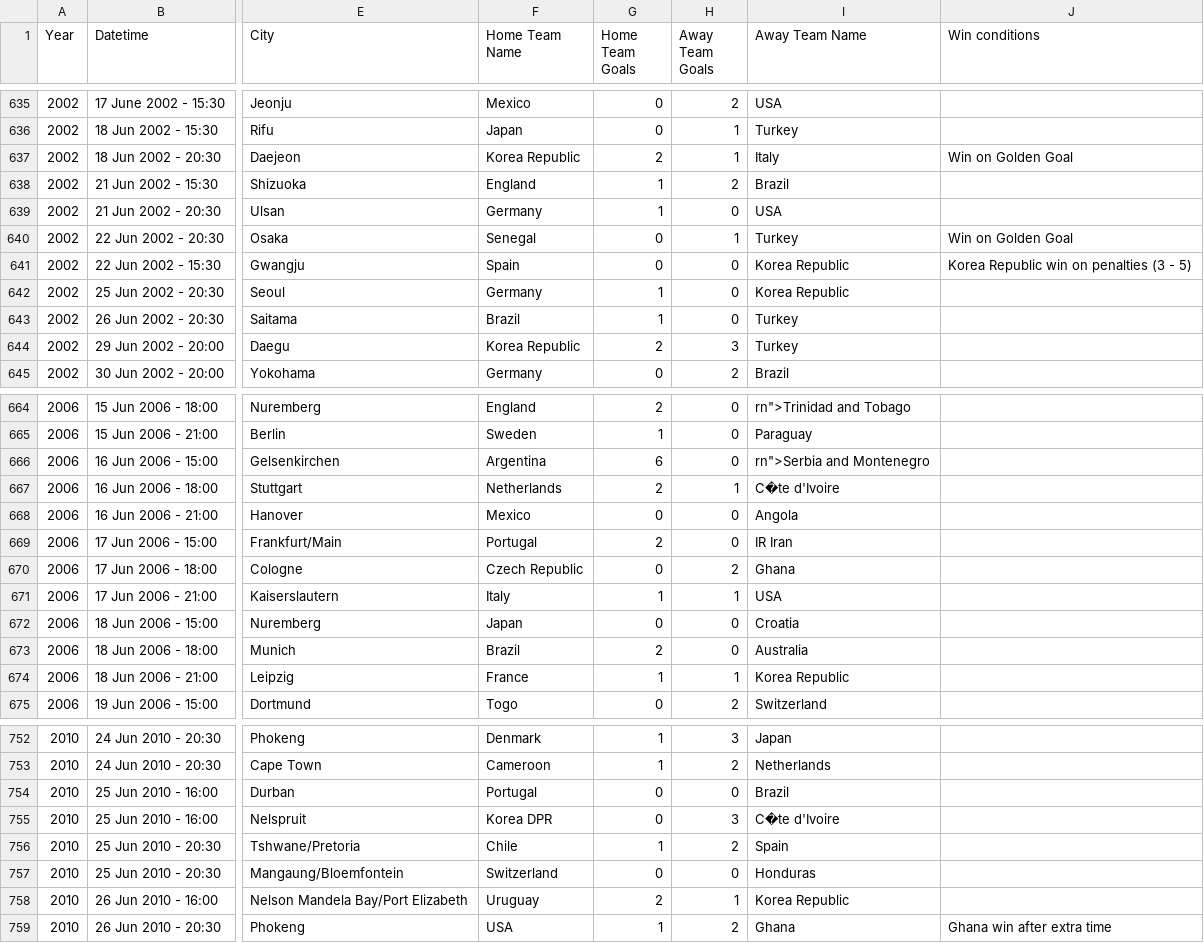
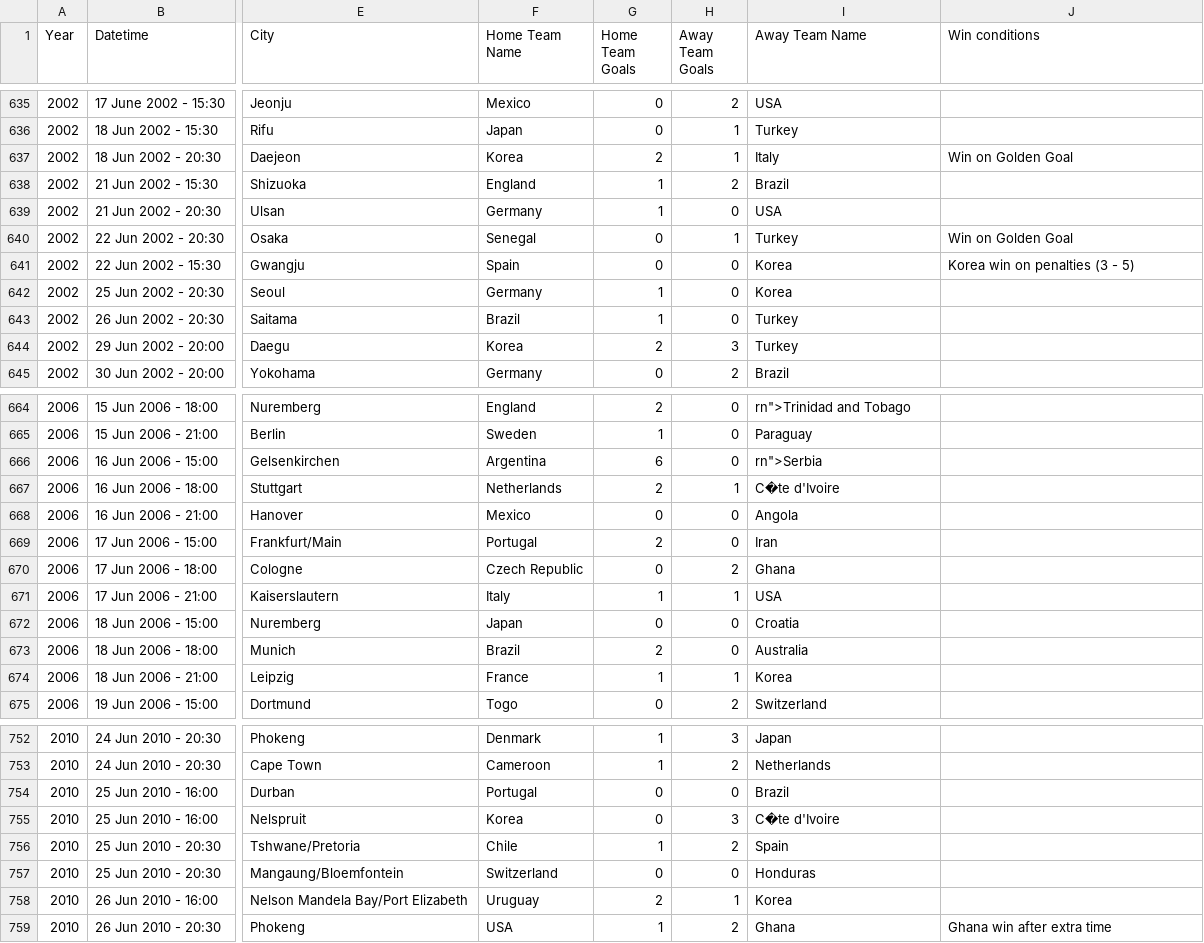
Before and after one commit to AlexNilsson/FIFA18, a CSV file: data/WorldCupMatches.csv, drawn as a sheet; only a part is shown, gaps mark what is left out; the diff covers the shown part only; the diff names each change by its address in the sheet, - before the commit and + after, or states it on an @@ line.

```diff
--- a/data/WorldCupMatches.csv
+++ b/data/WorldCupMatches.csv
-F637 (Home Team Name): Korea Republic
+F637 (Home Team Name): Korea
-I641:I642 (Away Team Name): Korea Republic
+I641:I642 (Away Team Name): Korea
-J641 (Win conditions): Korea Republic win on penalties (3 - 5)
+J641 (Win conditions): Korea win on penalties (3 - 5)
-F644 (Home Team Name): Korea Republic
+F644 (Home Team Name): Korea
-I666 (Away Team Name): rn">Serbia and Montenegro
+I666 (Away Team Name): rn">Serbia
-I669 (Away Team Name): IR Iran
+I669 (Away Team Name): Iran
-I674 (Away Team Name): Korea Republic
+I674 (Away Team Name): Korea
-F755 (Home Team Name): Korea DPR
+F755 (Home Team Name): Korea
-I758 (Away Team Name): Korea Republic
+I758 (Away Team Name): Korea
```
Also changed, not shown: 38 edited cells elsewhere in this file, 5 other files.
